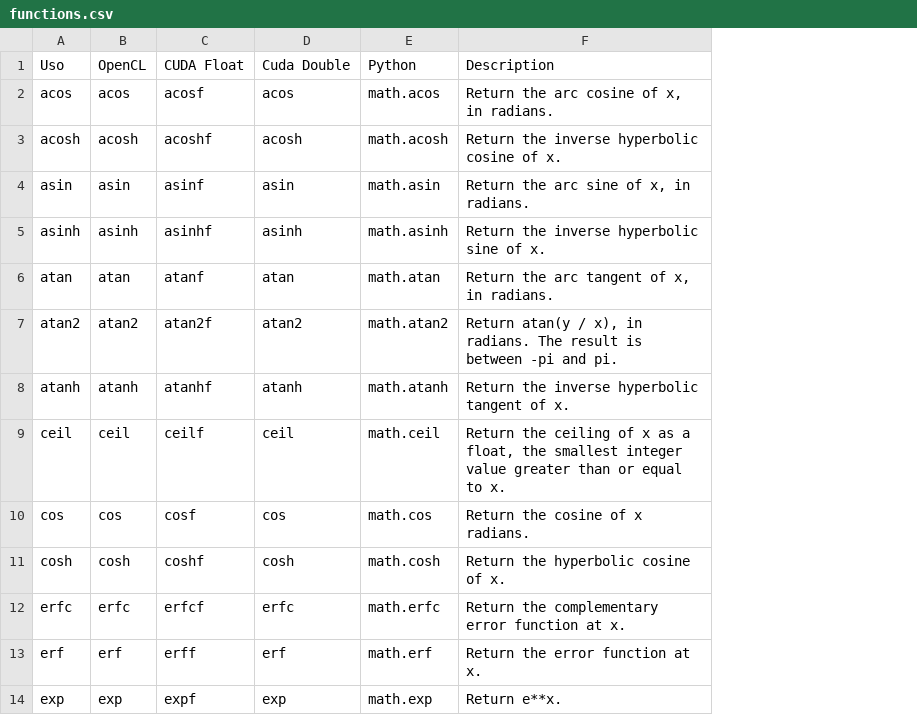
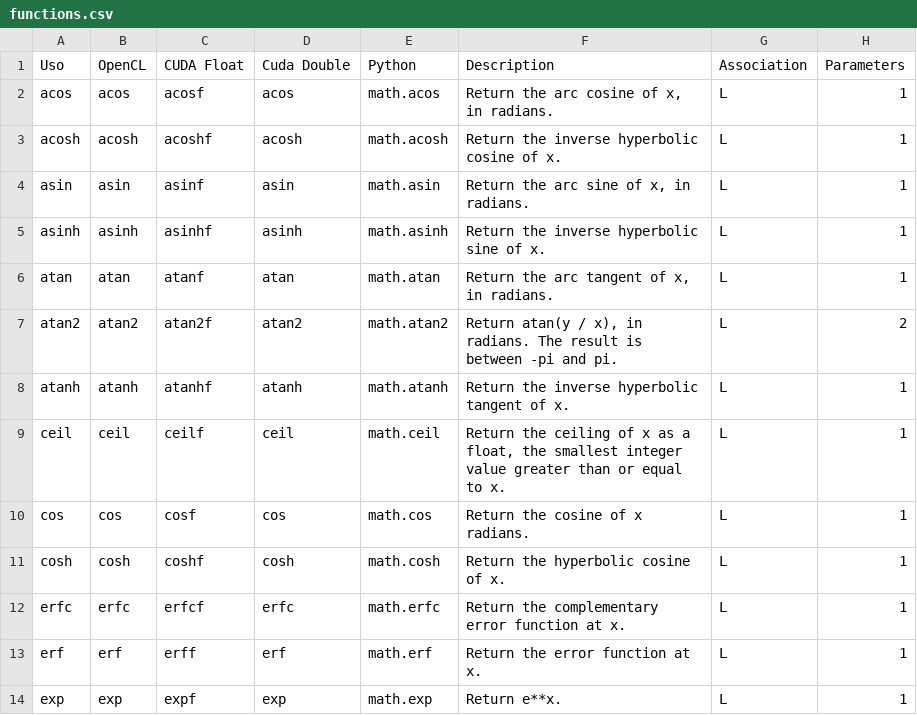
Before and after one commit to thesivis/genericseb, a CSV file: GenericLexerSEB/src/functions/functions.csv, drawn as a sheet; only a part is shown; the diff names each change by its address in the sheet, - before the commit and + after, or states it on an @@ line.

```diff
--- a/GenericLexerSEB/src/functions/functions.csv
+++ b/GenericLexerSEB/src/functions/functions.csv
+column G (Association), rows 2-14: all L
+column H (Parameters), rows 2-14: 1 | 1 | 1 | 1 | 1 | 2 | 1 | 1 | 1 | 1 | 1 | 1 | 1
```
Also changed, not shown: 2 other files.
